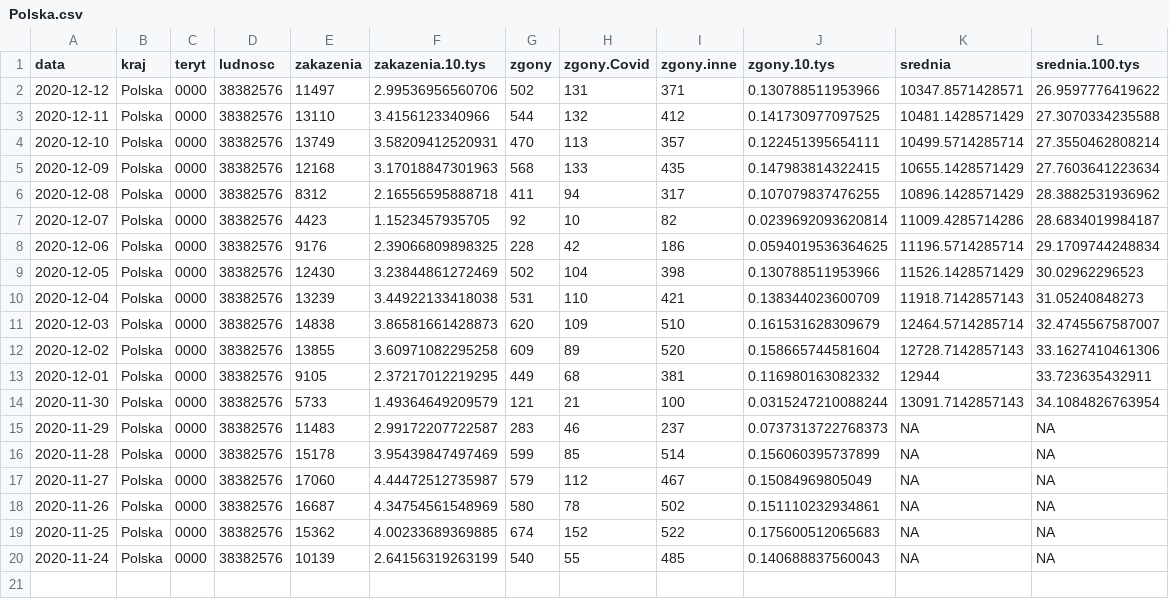
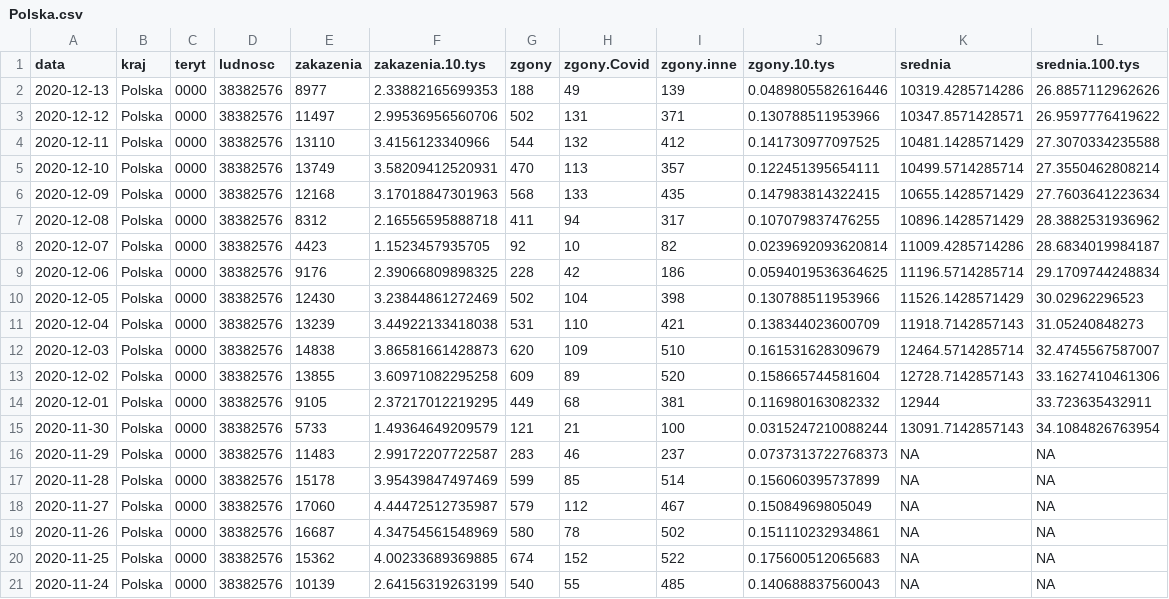
Before and after one commit to slawomirmatuszak/Covid-19-Polska, a CSV file: dane/dane.MZ/Polska.csv, drawn as a sheet.

```diff
--- a/dane/dane.MZ/Polska.csv
+++ b/dane/dane.MZ/Polska.csv
@@ -1,2 +1,3 @@
 "data","kraj","teryt","ludnosc","zakazenia","zakazenia.10.tys","zgony","zgony.Covid","zgony.inne","zgony.10.tys","srednia","srednia.100.tys"
+2020-12-13,"Polska","0000",38382576,8977,2.33882165699353,188,49,139,0.0489805582616446,10319.4285714286,26.8857112962626
 2020-12-12,"Polska","0000",38382576,11497,2.99536956560706,502,131,371,0.130788511953966,10347.8571428571,26.9597776419622
```
Also changed, not shown: dane/dane.MZ/wojewodztwa.csv, 4 other files.
